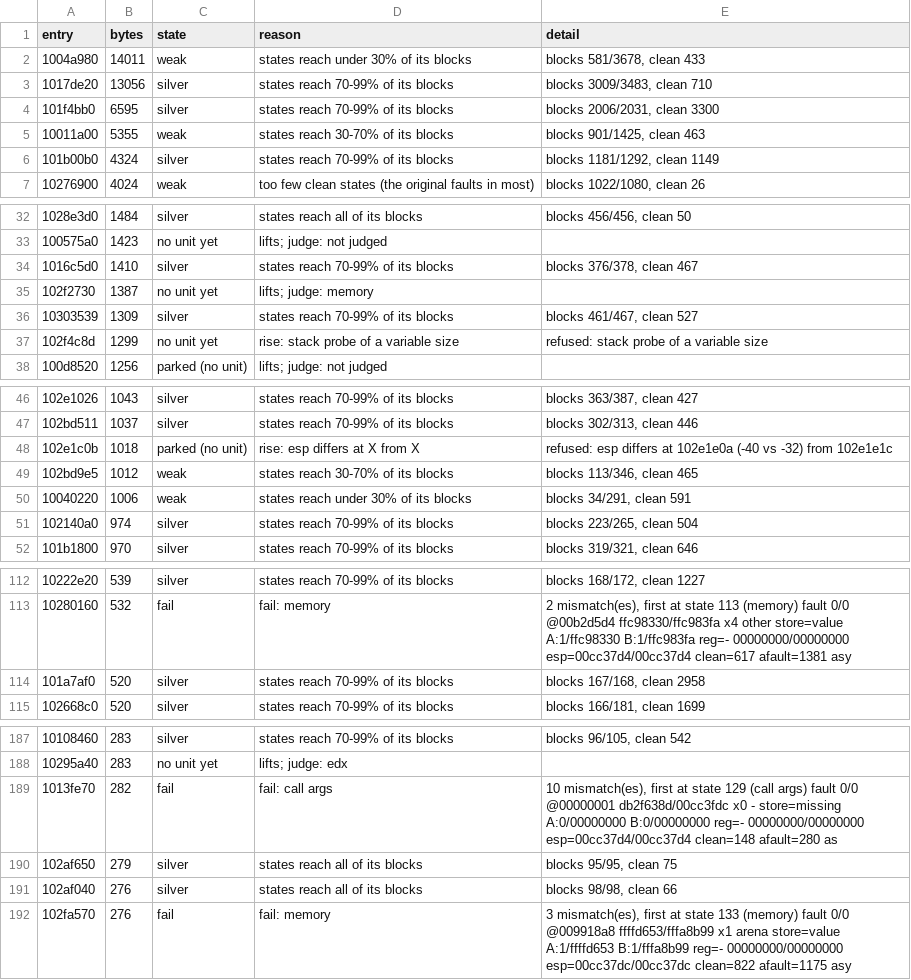
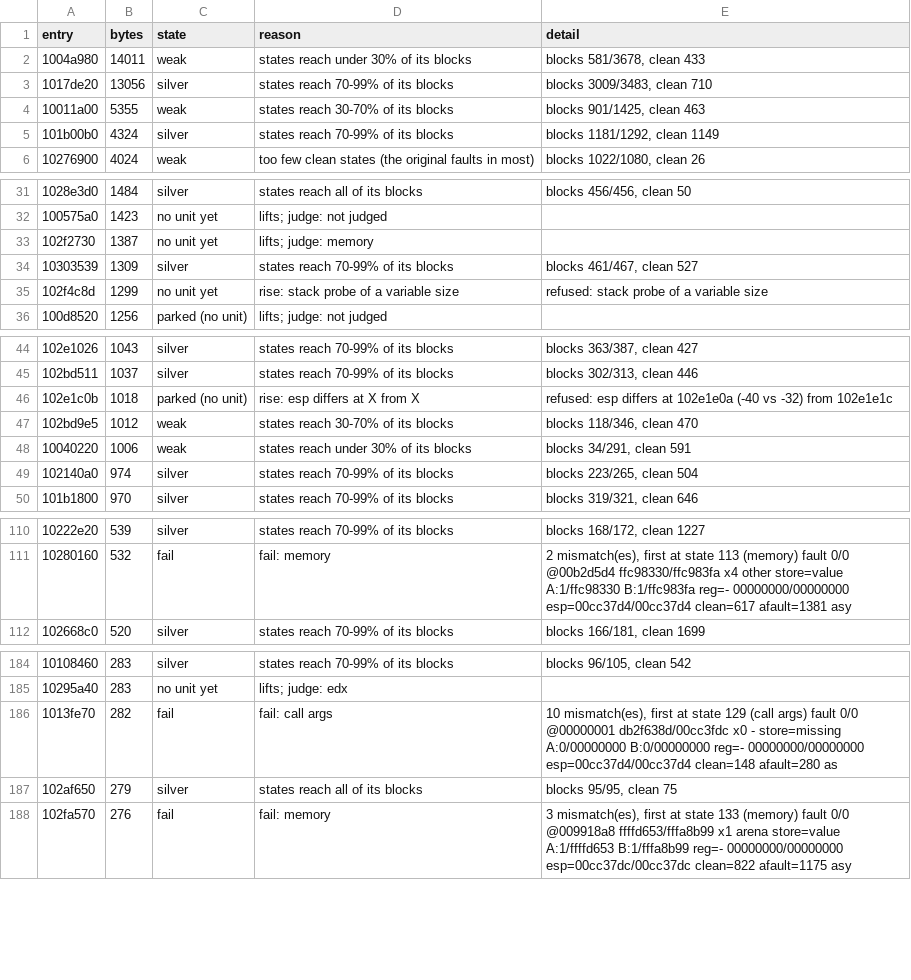
Before and after one commit to cowrevenge/cow_kuluu_xi_anything, a CSV file: docs/cow/WHY.csv, drawn as a sheet; only a part is shown, gaps mark what is left out.

```diff
--- a/docs/cow/WHY.csv
+++ b/docs/cow/WHY.csv
@@ -3,3 +3,2 @@ entry,bytes,state,reason,detail
 1017de20,13056,silver,states reach 70-99% of its blocks,"blocks 3009/3483, clean 710"
-101f4bb0,6595,silver,states reach 70-99% of its blocks,"blocks 2006/2031, clean 3300"
 10011a00,5355,weak,states reach 30-70% of its blocks,"blocks 901/1425, clean 463"
@@ -33,3 +32,2 @@ entry,bytes,state,reason,detail
 100575a0,1423,no unit yet,lifts; judge: not judged,
-1016c5d0,1410,silver,states reach 70-99% of its blocks,"blocks 376/378, clean 467"
 102f2730,1387,no unit yet,lifts; judge: memory,
@@ -48,3 +46,3 @@ entry,bytes,state,reason,detail
 102e1c0b,1018,parked (no unit),rise: esp differs at X from X,refused: esp differs at 102e1e0a (-40 vs -32) from 102e1e1c
-102bd9e5,1012,weak,states reach 30-70% of its blocks,"blocks 113/346, clean 465"
+102bd9e5,1012,weak,states reach 30-70% of its blocks,"blocks 118/346, clean 470"
 10040220,1006,weak,states reach under 30% of its blocks,"blocks 34/291, clean 591"
@@ -113,3 +111,2 @@ entry,bytes,state,reason,detail
 10280160,532,fail,fail: memory,"2 mismatch(es), first at state 113 (memory) fault 0/0 @00b2d5d4 ffc98330/ffc983fa x4 other store=value A:1/ffc98330 B:1/ffc983fa reg=- 00000000/00000000 esp=00cc37d4/00cc37d4 clean=617 afault=1381 asy"
-101a7af0,520,silver,states reach 70-99% of its blocks,"blocks 167/168, clean 2958"
 102668c0,520,silver,states reach 70-99% of its blocks,"blocks 166/181, clean 1699"
@@ -190,3 +187,2 @@ entry,bytes,state,reason,detail
 102af650,279,silver,states reach all of its blocks,"blocks 95/95, clean 75"
-102af040,276,silver,states reach all of its blocks,"blocks 98/98, clean 66"
 102fa570,276,fail,fail: memory,"3 mismatch(es), first at state 133 (memory) fault 0/0 @009918a8 ffffd653/fffa8b99 x1 arena store=value A:1/ffffd653 B:1/fffa8b99 reg=- 00000000/00000000 esp=00cc37dc/00cc37dc clean=822 afault=1175 asy"
```
Also changed, not shown: cow/conveyor/daily.tsv, docs/cow/SITES.csv, 14 other files.
